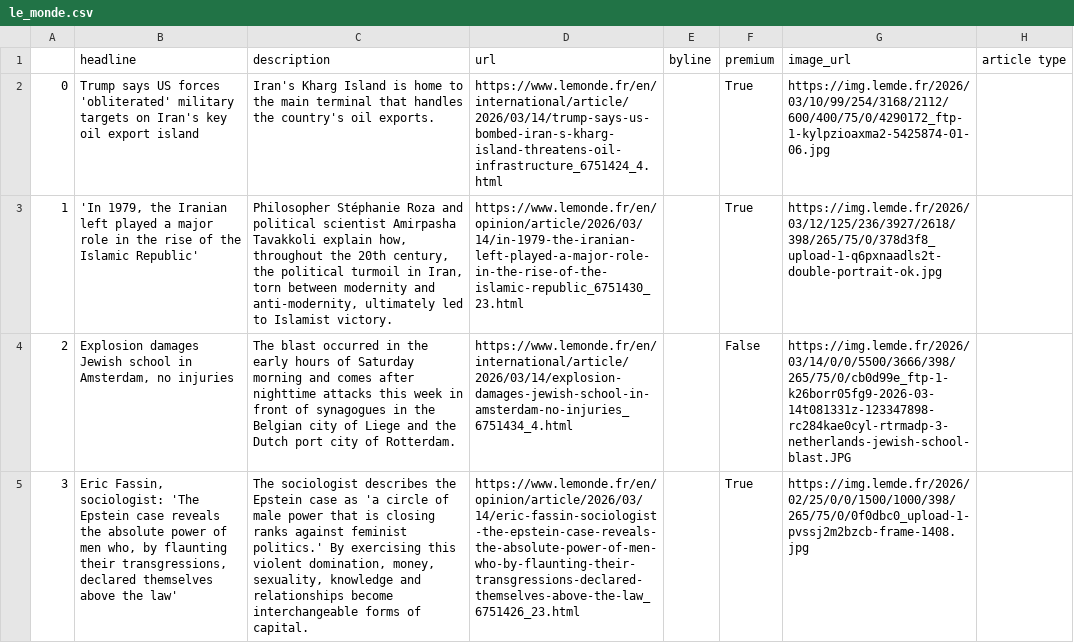
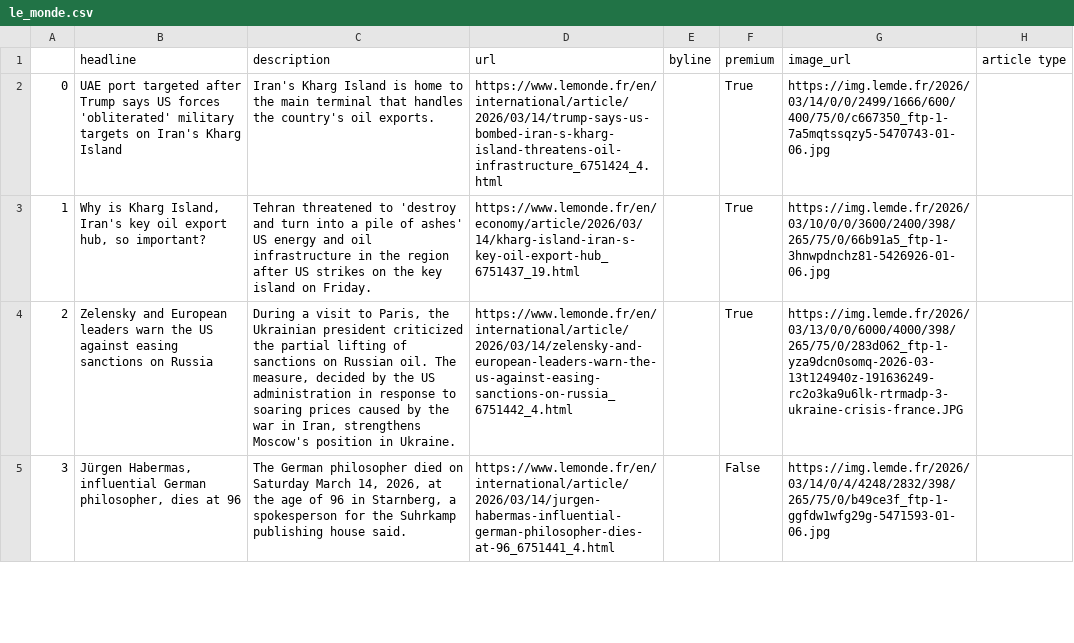
Before and after one commit to helenawittlich/scraping, a CSV file: le_monde.csv, drawn as a sheet; only a part is shown; the diff covers the shown part only; the diff names each change by its address in the sheet, - before the commit and + after, or states it on an @@ line.

```diff
--- a/le_monde.csv
+++ b/le_monde.csv
-B2 (headline): Trump says US forces 'obliterated' military targets on Iran's key oil export island
+B2 (headline): UAE port targeted after Trump says US forces 'obliterated' military targets on Iran's Kharg Island
-G2 (image_url): https://img.lemde.fr/2026/03/10/99/254/3168/2112/600/400/75/0/4290172_ftp-1-kylpzioaxma2-5425874-01-06.jpg
+G2 (image_url): https://img.lemde.fr/2026/03/14/0/0/2499/1666/600/400/75/0/c667350_ftp-1-7a5mqtssqzy5-5470743-01-06.jpg
-B3 (headline): 'In 1979, the Iranian left played a major role in the rise of the Islamic Republic'
+B3 (headline): Why is Kharg Island, Iran's key oil export hub, so important?
-C3 (description): Philosopher Stéphanie Roza and political scientist Amirpasha Tavakkoli explain how, throughout the 20th century, the political turmoil in Iran, torn between modernity and anti-modernity, ultimately led to Islamist victory.
+C3 (description): Tehran threatened to 'destroy and turn into a pile of ashes' US energy and oil infrastructure in the region after US strikes on the key island on Friday.
-D3 (url): https://www.lemonde.fr/en/opinion/article/2026/03/14/in-1979-the-iranian-left-played-a-major-role-in-the-rise-of-the-islamic-republic_6751430_23.html
+D3 (url): https://www.lemonde.fr/en/economy/article/2026/03/14/kharg-island-iran-s-key-oil-export-hub_6751437_19.html
-G3 (image_url): https://img.lemde.fr/2026/03/12/125/236/3927/2618/398/265/75/0/378d3f8_upload-1-q6pxnaadls2t-double-portrait-ok.jpg
+G3 (image_url): https://img.lemde.fr/2026/03/10/0/0/3600/2400/398/265/75/0/66b91a5_ftp-1-3hnwpdnchz81-5426926-01-06.jpg
-B4 (headline): Explosion damages Jewish school in Amsterdam, no injuries
+B4 (headline): Zelensky and European leaders warn the US against easing sanctions on Russia
-C4 (description): The blast occurred in the early hours of Saturday morning and comes after nighttime attacks this week in front of synagogues in the Belgian city of Liege and the Dutch port city of Rotterdam.
+C4 (description): During a visit to Paris, the Ukrainian president criticized the partial lifting of sanctions on Russian oil. The measure, decided by the US administration in response to soaring prices caused by the war in Iran, strengthens Moscow's position in Ukraine.
-D4 (url): https://www.lemonde.fr/en/international/article/2026/03/14/explosion-damages-jewish-school-in-amsterdam-no-injuries_6751434_4.html
+D4 (url): https://www.lemonde.fr/en/international/article/2026/03/14/zelensky-and-european-leaders-warn-the-us-against-easing-sanctions-on-russia_6751442_4.html
-F4 (premium): False
+F4 (premium): True
-G4 (image_url): https://img.lemde.fr/2026/03/14/0/0/5500/3666/398/265/75/0/cb0d99e_ftp-1-k26borr05fg9-2026-03-14t081331z-123347898-rc284kae0cyl-rtrmadp-3-netherlands-jewish-school-blast.JPG
+G4 (image_url): https://img.lemde.fr/2026/03/13/0/0/6000/4000/398/265/75/0/283d062_ftp-1-yza9dcn0somq-2026-03-13t124940z-191636249-rc2o3ka9u6lk-rtrmadp-3-ukraine-crisis-france.JPG
-B5 (headline): Eric Fassin, sociologist: 'The Epstein case reveals the absolute power of men who, by flaunting their transgressions, declared themselves above the law'
+B5 (headline): Jürgen Habermas, influential German philosopher, dies at 96
-C5 (description): The sociologist describes the Epstein case as 'a circle of male power that is closing ranks against feminist politics.' By exercising this violent domination, money, sexuality, knowledge and relationships become interchangeable forms of capital.
+C5 (description): The German philosopher died on Saturday March 14, 2026, at the age of 96 in Starnberg, a spokesperson for the Suhrkamp publishing house said.
-D5 (url): https://www.lemonde.fr/en/opinion/article/2026/03/14/eric-fassin-sociologist-the-epstein-case-reveals-the-absolute-power-of-men-who-by-flaunting-their-transgressions-declared-themselves-above-the-law_6751426_23.html
+D5 (url): https://www.lemonde.fr/en/international/article/2026/03/14/jurgen-habermas-influential-german-philosopher-dies-at-96_6751441_4.html
-F5 (premium): True
+F5 (premium): False
-G5 (image_url): https://img.lemde.fr/2026/02/25/0/0/1500/1000/398/265/75/0/0f0dbc0_upload-1-pvssj2m2bzcb-frame-1408.jpg
+G5 (image_url): https://img.lemde.fr/2026/03/14/0/4/4248/2832/398/265/75/0/b49ce3f_ftp-1-ggfdw1wfg29g-5471593-01-06.jpg
```
Also changed, not shown: 61 edited cells elsewhere in this file.
